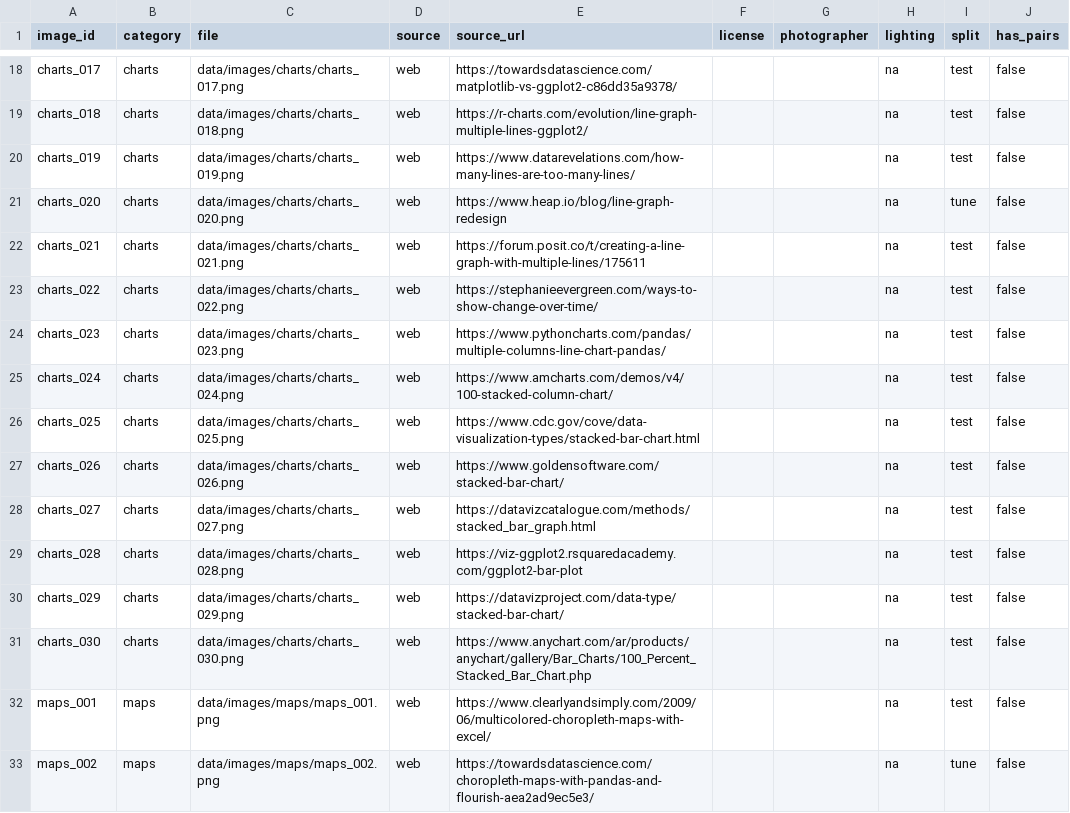
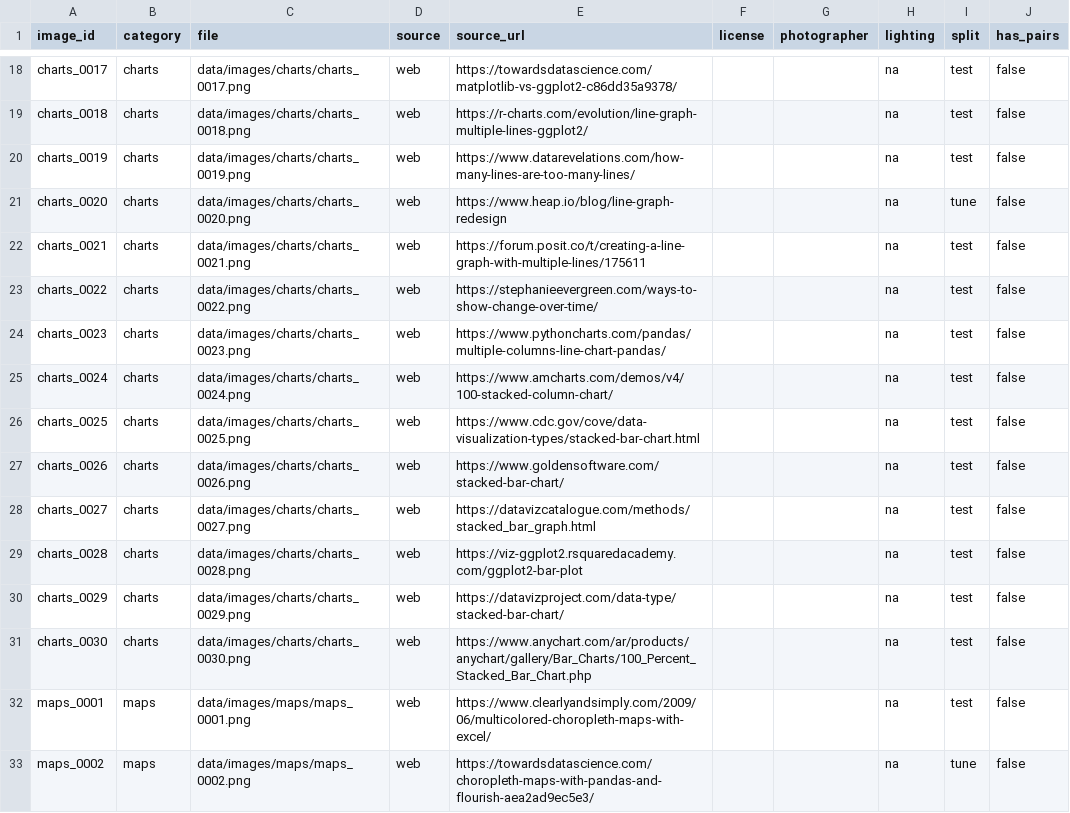
Before and after one commit to Anshika-111/computer-vision-project, a CSV file: data/manifest.csv, drawn as a sheet; only a part is shown, gaps mark what is left out; the diff covers the shown part only; the diff names each change by its address in the sheet, - before the commit and + after, or states it on an @@ line.

Commit message:
Standardize dataset image IDs to four digits

```diff
--- a/data/manifest.csv
+++ b/data/manifest.csv
-A18 (image_id): charts_017
+A18 (image_id): charts_0017
-C18 (file): data/images/charts/charts_017.png
+C18 (file): data/images/charts/charts_0017.png
-A19 (image_id): charts_018
+A19 (image_id): charts_0018
-C19 (file): data/images/charts/charts_018.png
+C19 (file): data/images/charts/charts_0018.png
-A20 (image_id): charts_019
+A20 (image_id): charts_0019
-C20 (file): data/images/charts/charts_019.png
+C20 (file): data/images/charts/charts_0019.png
-A21 (image_id): charts_020
+A21 (image_id): charts_0020
-C21 (file): data/images/charts/charts_020.png
+C21 (file): data/images/charts/charts_0020.png
-A22 (image_id): charts_021
+A22 (image_id): charts_0021
-C22 (file): data/images/charts/charts_021.png
+C22 (file): data/images/charts/charts_0021.png
-A23 (image_id): charts_022
+A23 (image_id): charts_0022
-C23 (file): data/images/charts/charts_022.png
+C23 (file): data/images/charts/charts_0022.png
-A24 (image_id): charts_023
+A24 (image_id): charts_0023
-C24 (file): data/images/charts/charts_023.png
+C24 (file): data/images/charts/charts_0023.png
-A25 (image_id): charts_024
+A25 (image_id): charts_0024
-C25 (file): data/images/charts/charts_024.png
+C25 (file): data/images/charts/charts_0024.png
-A26 (image_id): charts_025
+A26 (image_id): charts_0025
-C26 (file): data/images/charts/charts_025.png
+C26 (file): data/images/charts/charts_0025.png
-A27 (image_id): charts_026
+A27 (image_id): charts_0026
-C27 (file): data/images/charts/charts_026.png
+C27 (file): data/images/charts/charts_0026.png
-A28 (image_id): charts_027
+A28 (image_id): charts_0027
-C28 (file): data/images/charts/charts_027.png
+C28 (file): data/images/charts/charts_0027.png
-A29 (image_id): charts_028
+A29 (image_id): charts_0028
-C29 (file): data/images/charts/charts_028.png
+C29 (file): data/images/charts/charts_0028.png
-A30 (image_id): charts_029
+A30 (image_id): charts_0029
-C30 (file): data/images/charts/charts_029.png
+C30 (file): data/images/charts/charts_0029.png
-A31 (image_id): charts_030
+A31 (image_id): charts_0030
-C31 (file): data/images/charts/charts_030.png
+C31 (file): data/images/charts/charts_0030.png
-A32 (image_id): maps_001
+A32 (image_id): maps_0001
-C32 (file): data/images/maps/maps_001.png
+C32 (file): data/images/maps/maps_0001.png
-A33 (image_id): maps_002
+A33 (image_id): maps_0002
-C33 (file): data/images/maps/maps_002.png
+C33 (file): data/images/maps/maps_0002.png
```
Also changed, not shown: 108 edited cells elsewhere in this file, 2 other files.
